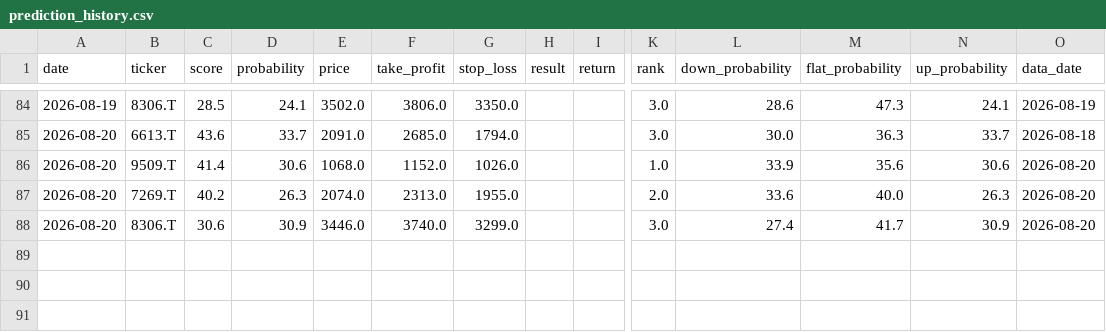
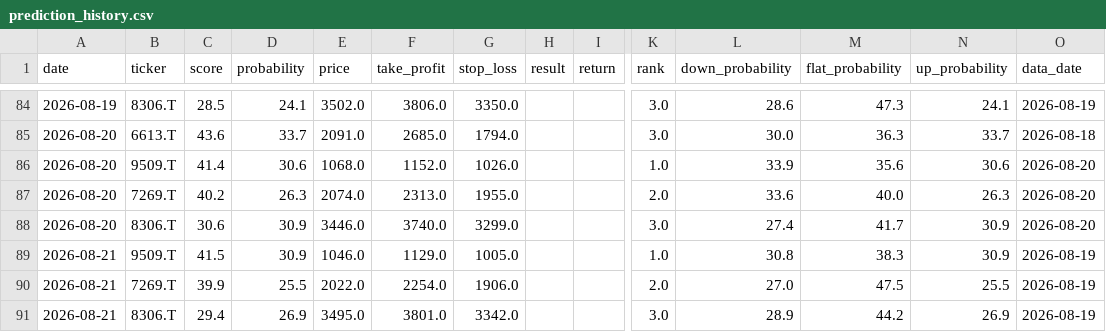
Before and after one commit to aifuu/stock-ai, a CSV file: prediction_history.csv, drawn as a sheet; only a part is shown, gaps mark what is left out; rows hold the shown columns only; the diff names each change by its address in the sheet, - before the commit and + after, or states it on an @@ line.

```diff
--- a/prediction_history.csv
+++ b/prediction_history.csv
+row 89: 2026-08-21 | 9509.T | 41.5 | 30.9 | 1046.0 | 1129.0 | 1005.0 |  |  | 1.0 | 30.8 | 38.3 | 30.9 | 2026-08-19
+row 90: 2026-08-21 | 7269.T | 39.9 | 25.5 | 2022.0 | 2254.0 | 1906.0 |  |  | 2.0 | 27.0 | 47.5 | 25.5 | 2026-08-19
+row 91: 2026-08-21 | 8306.T | 29.4 | 26.9 | 3495.0 | 3801.0 | 3342.0 |  |  | 3.0 | 28.9 | 44.2 | 26.9 | 2026-08-19
```
Also changed, not shown: 2 other files.
